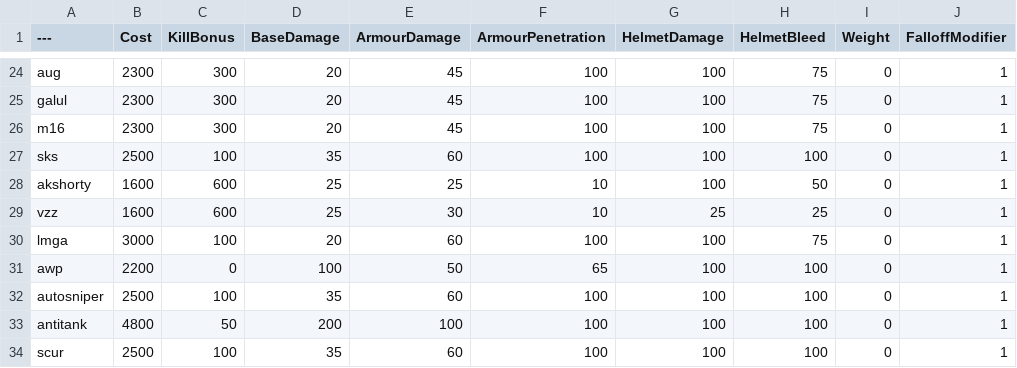
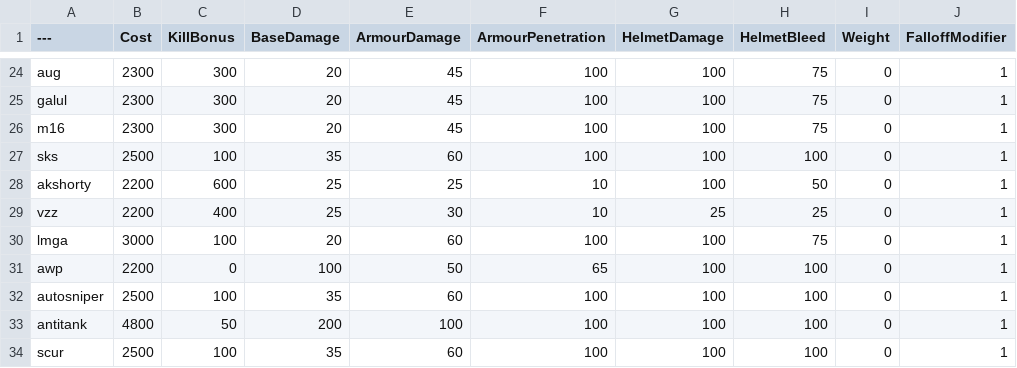
Before and after one commit to YellowHat07/BalancingTable, a CSV file: BalancingTable.csv, drawn as a sheet; only a part is shown, gaps mark what is left out; the diff names each change by its address in the sheet, - before the commit and + after, or states it on an @@ line.

Commit message:
Update BalancingTable.csv
vzz and shorty changes

```diff
--- a/BalancingTable.csv
+++ b/BalancingTable.csv
-B28:B29 (Cost): 1600
+B28:B29 (Cost): 2200
-C29 (KillBonus): 600
+C29 (KillBonus): 400
```
